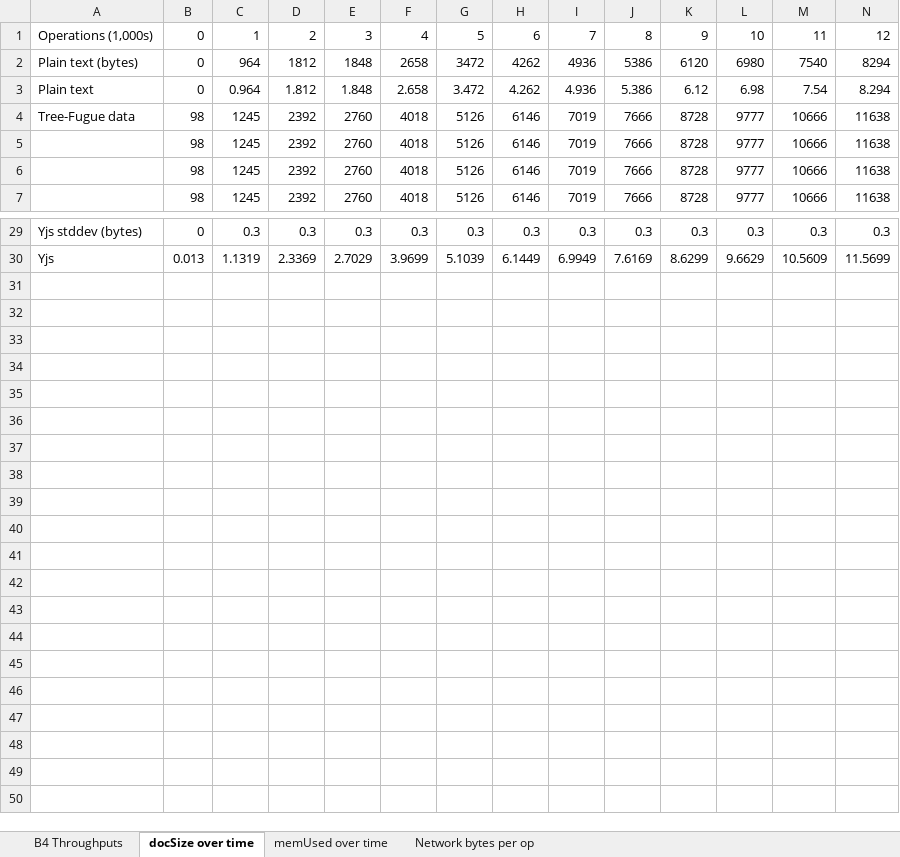
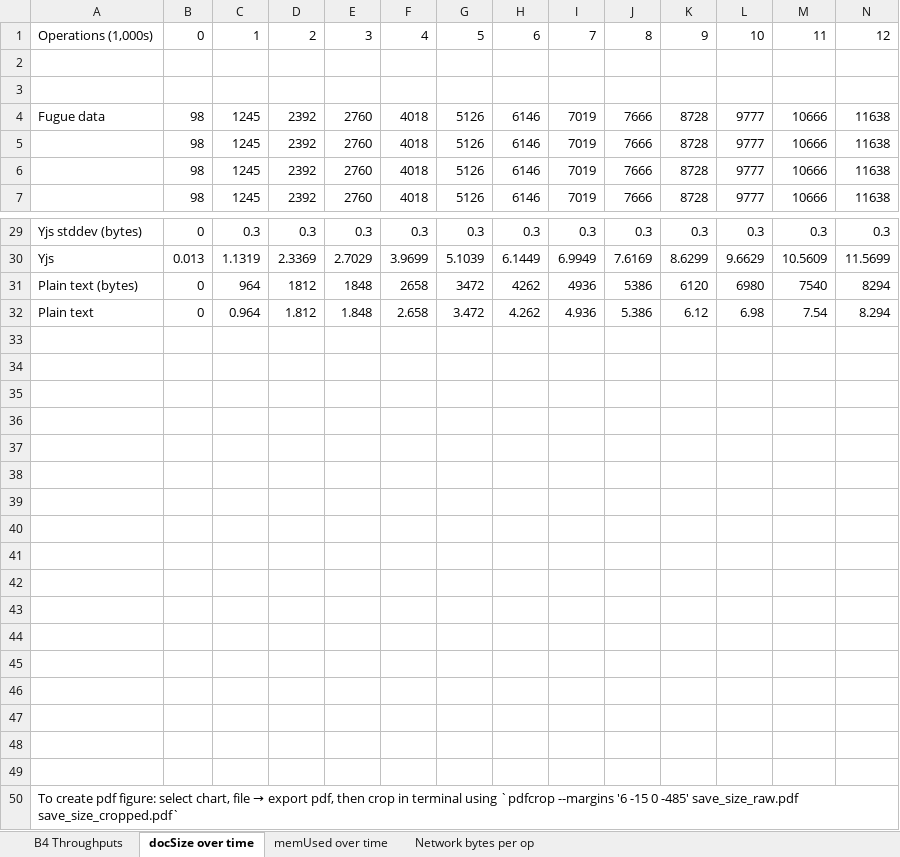
Before and after one commit to mweidner037/fugue, an Excel workbook: charts.xlsx, sheet docSize over time, drawn as a sheet; only a part is shown, gaps mark what is left out; values as stored, in another font and other column widths than the file's, no borders; charts and pictures not drawn; rows hold the shown columns only; the diff covers the shown part only; the diff names each change by its address in the sheet, - before the commit and + after, or states it on an @@ line.

Commit message:
remove ListFugue vs TreeFugue

```diff
--- a/charts.xlsx (sheet docSize over time)
+++ b/charts.xlsx (sheet docSize over time)
-row 2: Plain text (bytes) | 0 | 964 | 1812 | 1848 | 2658 | 3472 | 4262 | 4936 | 5386 | 6120 | 6980 | 7540 | 8294
+row 2: (empty)
-row 3: Plain text | 0 | 0.964 | 1.812 | 1.848 | 2.658 | 3.472 | 4.262 | 4.936 | 5.386 | 6.12 | 6.98 | 7.54 | 8.294
+row 3: (empty)
-A4: Tree-Fugue data
+A4: Fugue data
+row 31: Plain text (bytes) | 0 | 964 | 1812 | 1848 | 2658 | 3472 | 4262 | 4936 | 5386 | 6120 | 6980 | 7540 | 8294
+row 32: Plain text | 0 | 0.964 | 1.812 | 1.848 | 2.658 | 3.472 | 4.262 | 4.936 | 5.386 | 6.12 | 6.98 | 7.54 | 8.294
+row 33: (empty)
+row 34: (empty)
+row 35: (empty)
+row 36: (empty)
+row 37: (empty)
+row 38: (empty)
+row 39: (empty)
+row 40: (empty)
+row 41: (empty)
+row 42: (empty)
+row 43: (empty)
+row 44: (empty)
+row 45: (empty)
+row 46: (empty)
+row 47: (empty)
+row 48: (empty)
+row 49: (empty)
+row 50: To create pdf figure: select chart, file → export pdf, then crop in terminal using `pdfcrop --margins '6 -15 0 -485' save_size_raw.pdf save_size_cropped.pdf`
```
Also changed, not shown: 3 edited cells elsewhere in this sheet, sheet memUsed over time, charts or pictures, 44 other files.
